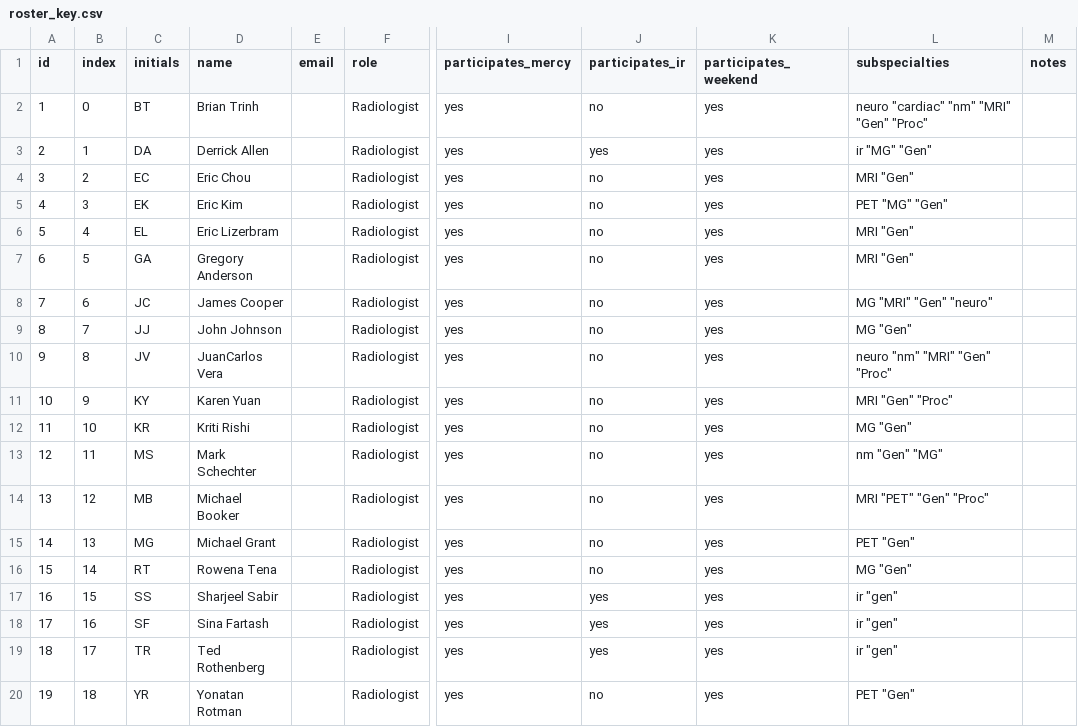
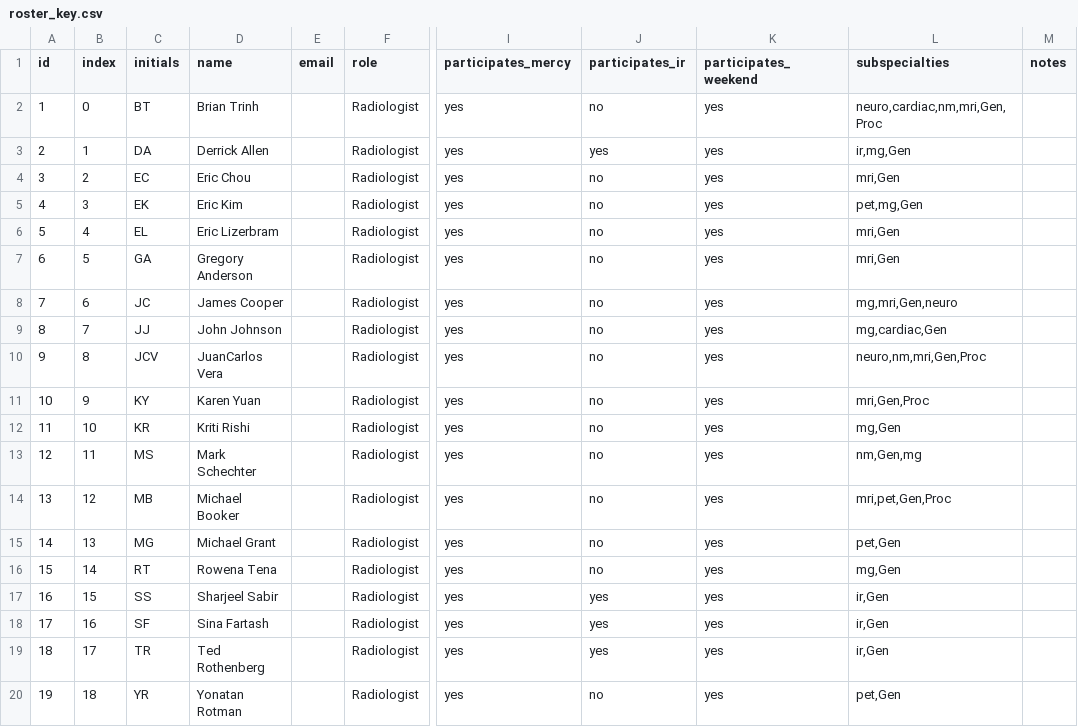
Before and after one commit to jcvera13/rad-scheduler_forked, a CSV file: config/roster_key.csv, drawn as a sheet; only a part is shown, gaps mark what is left out; the diff names each change by its address in the sheet, - before the commit and + after, or states it on an @@ line.

Commit message:
Fixed roster_key, shift_subspecialty_map, subspecialty CSV parser. Dry_run.py for 6-step orchestration pipeline within console summary. New schedule_config.py to define all shift definitions, block scheduling order, qgenda task name aliases. Added cursor keys. Updated constraints.py.

```diff
--- a/config/roster_key.csv
+++ b/config/roster_key.csv
-L2 (subspecialties): neuro "cardiac" "nm" "MRI" "Gen" "Proc"
+L2 (subspecialties): neuro,cardiac,nm,mri,Gen,Proc
-L3 (subspecialties): ir "MG" "Gen"
+L3 (subspecialties): ir,mg,Gen
-L4 (subspecialties): MRI "Gen"
+L4 (subspecialties): mri,Gen
-L5 (subspecialties): PET "MG" "Gen"
+L5 (subspecialties): pet,mg,Gen
-L6:L7 (subspecialties): MRI "Gen"
+L6:L7 (subspecialties): mri,Gen
-L8 (subspecialties): MG "MRI" "Gen" "neuro"
+L8 (subspecialties): mg,mri,Gen,neuro
-L9 (subspecialties): MG "Gen"
+L9 (subspecialties): mg,cardiac,Gen
-C10 (initials): JV
+C10 (initials): JCV
-L10 (subspecialties): neuro "nm" "MRI" "Gen" "Proc"
+L10 (subspecialties): neuro,nm,mri,Gen,Proc
-L11 (subspecialties): MRI "Gen" "Proc"
+L11 (subspecialties): mri,Gen,Proc
-L12 (subspecialties): MG "Gen"
+L12 (subspecialties): mg,Gen
-L13 (subspecialties): nm "Gen" "MG"
+L13 (subspecialties): nm,Gen,mg
-L14 (subspecialties): MRI "PET" "Gen" "Proc"
+L14 (subspecialties): mri,pet,Gen,Proc
-L15 (subspecialties): PET "Gen"
+L15 (subspecialties): pet,Gen
-L16 (subspecialties): MG "Gen"
+L16 (subspecialties): mg,Gen
-L17:L19 (subspecialties): ir "gen"
+L17:L19 (subspecialties): ir,Gen
-L20 (subspecialties): PET "Gen"
+L20 (subspecialties): pet,Gen
```
Also changed, not shown: 15 other files.
